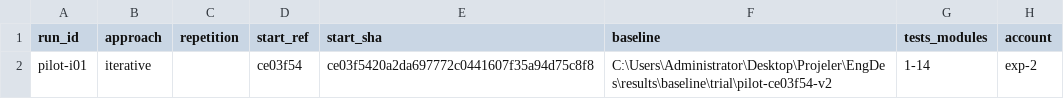
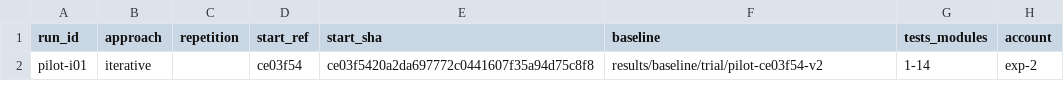
Before and after one commit to nisattm/refactoring-ai-generated-code, a CSV file: results/experiments/pilot/runs.csv, drawn as a sheet; only a part is shown; the diff names each change by its address in the sheet, - before the commit and + after, or states it on an @@ line.

```diff
--- a/results/experiments/pilot/runs.csv
+++ b/results/experiments/pilot/runs.csv
-F2 (baseline): C:\Users\Administrator\Desktop\Projeler\EngDes\results\baseline\trial\pilot-ce03f54-v2
+F2 (baseline): results/baseline/trial/pilot-ce03f54-v2
```
Also changed, not shown: 4 other files.
